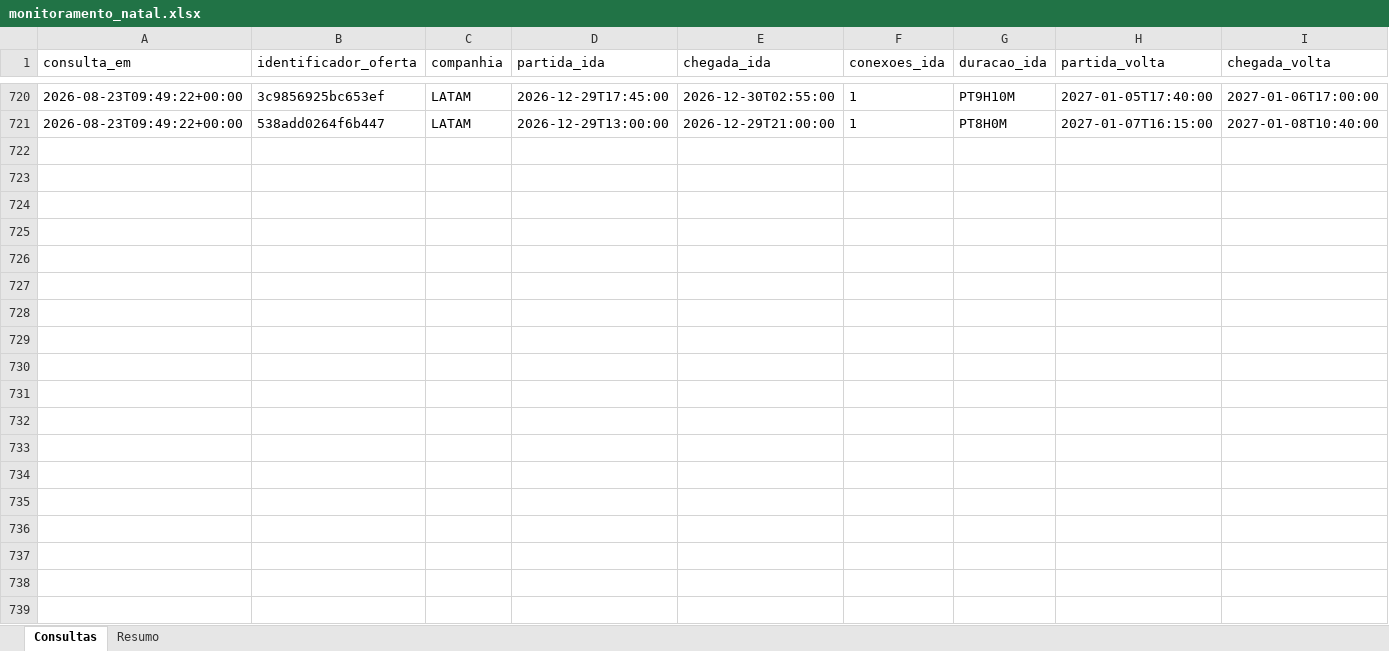
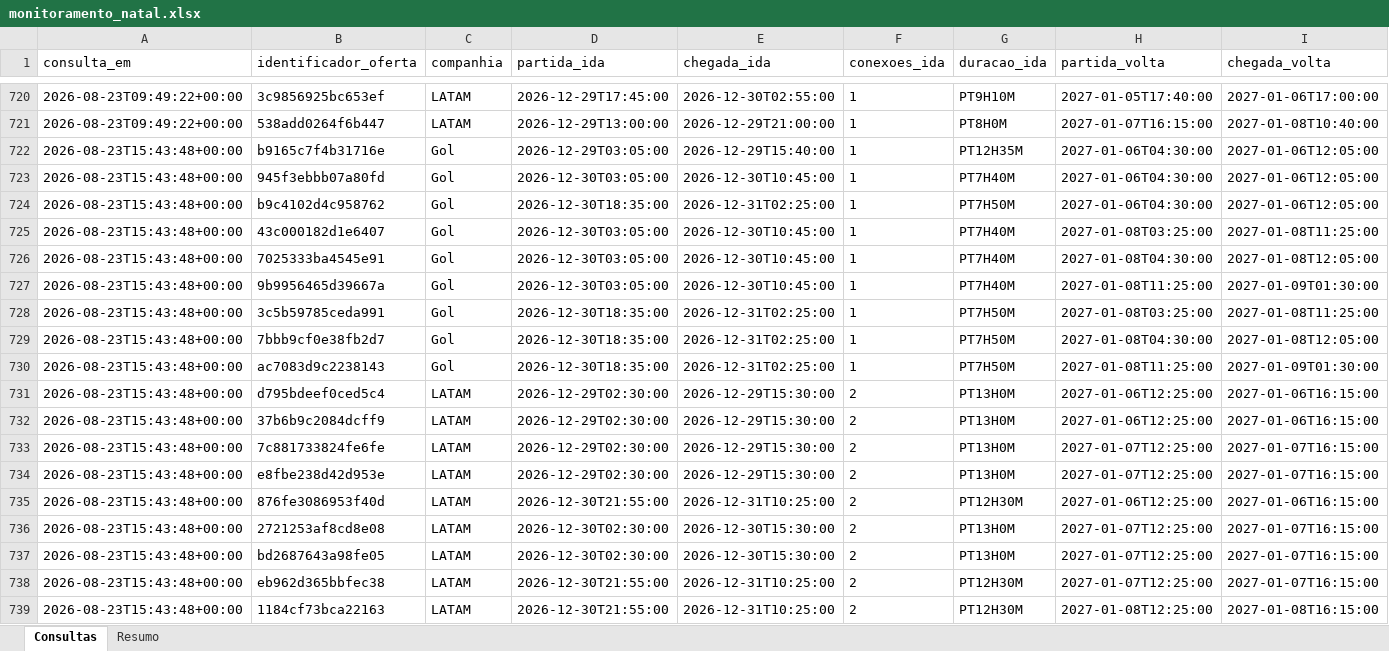
Before and after one commit to asouzaa/monitora-voos, an Excel workbook: docs/monitoramento_natal.xlsx, sheet Consultas, drawn as a sheet; only a part is shown, gaps mark what is left out; values as stored, in another font and other column widths than the file's, no borders; rows hold the shown columns only; the diff covers the shown part only; the diff names each change by its address in the sheet, - before the commit and + after, or states it on an @@ line.

```diff
--- a/docs/monitoramento_natal.xlsx (sheet Consultas)
+++ b/docs/monitoramento_natal.xlsx (sheet Consultas)
+row 722: 2026-08-23T15:43:48+00:00 | b9165c7f4b31716e | Gol | 2026-12-29T03:05:00 | 2026-12-29T15:40:00 | 1 | PT12H35M | 2027-01-06T04:30:00 | 2027-01-06T12:05:00
+row 723: 2026-08-23T15:43:48+00:00 | 945f3ebbb07a80fd | Gol | 2026-12-30T03:05:00 | 2026-12-30T10:45:00 | 1 | PT7H40M | 2027-01-06T04:30:00 | 2027-01-06T12:05:00
+row 724: 2026-08-23T15:43:48+00:00 | b9c4102d4c958762 | Gol | 2026-12-30T18:35:00 | 2026-12-31T02:25:00 | 1 | PT7H50M | 2027-01-06T04:30:00 | 2027-01-06T12:05:00
+row 725: 2026-08-23T15:43:48+00:00 | 43c000182d1e6407 | Gol | 2026-12-30T03:05:00 | 2026-12-30T10:45:00 | 1 | PT7H40M | 2027-01-08T03:25:00 | 2027-01-08T11:25:00
+row 726: 2026-08-23T15:43:48+00:00 | 7025333ba4545e91 | Gol | 2026-12-30T03:05:00 | 2026-12-30T10:45:00 | 1 | PT7H40M | 2027-01-08T04:30:00 | 2027-01-08T12:05:00
+row 727: 2026-08-23T15:43:48+00:00 | 9b9956465d39667a | Gol | 2026-12-30T03:05:00 | 2026-12-30T10:45:00 | 1 | PT7H40M | 2027-01-08T11:25:00 | 2027-01-09T01:30:00
+row 728: 2026-08-23T15:43:48+00:00 | 3c5b59785ceda991 | Gol | 2026-12-30T18:35:00 | 2026-12-31T02:25:00 | 1 | PT7H50M | 2027-01-08T03:25:00 | 2027-01-08T11:25:00
+row 729: 2026-08-23T15:43:48+00:00 | 7bbb9cf0e38fb2d7 | Gol | 2026-12-30T18:35:00 | 2026-12-31T02:25:00 | 1 | PT7H50M | 2027-01-08T04:30:00 | 2027-01-08T12:05:00
+row 730: 2026-08-23T15:43:48+00:00 | ac7083d9c2238143 | Gol | 2026-12-30T18:35:00 | 2026-12-31T02:25:00 | 1 | PT7H50M | 2027-01-08T11:25:00 | 2027-01-09T01:30:00
+row 731: 2026-08-23T15:43:48+00:00 | d795bdeef0ced5c4 | LATAM | 2026-12-29T02:30:00 | 2026-12-29T15:30:00 | 2 | PT13H0M | 2027-01-06T12:25:00 | 2027-01-06T16:15:00
+row 732: 2026-08-23T15:43:48+00:00 | 37b6b9c2084dcff9 | LATAM | 2026-12-29T02:30:00 | 2026-12-29T15:30:00 | 2 | PT13H0M | 2027-01-06T12:25:00 | 2027-01-06T16:15:00
+row 733: 2026-08-23T15:43:48+00:00 | 7c881733824fe6fe | LATAM | 2026-12-29T02:30:00 | 2026-12-29T15:30:00 | 2 | PT13H0M | 2027-01-07T12:25:00 | 2027-01-07T16:15:00
+row 734: 2026-08-23T15:43:48+00:00 | e8fbe238d42d953e | LATAM | 2026-12-29T02:30:00 | 2026-12-29T15:30:00 | 2 | PT13H0M | 2027-01-07T12:25:00 | 2027-01-07T16:15:00
+row 735: 2026-08-23T15:43:48+00:00 | 876fe3086953f40d | LATAM | 2026-12-30T21:55:00 | 2026-12-31T10:25:00 | 2 | PT12H30M | 2027-01-06T12:25:00 | 2027-01-06T16:15:00
+row 736: 2026-08-23T15:43:48+00:00 | 2721253af8cd8e08 | LATAM | 2026-12-30T02:30:00 | 2026-12-30T15:30:00 | 2 | PT13H0M | 2027-01-07T12:25:00 | 2027-01-07T16:15:00
+row 737: 2026-08-23T15:43:48+00:00 | bd2687643a98fe05 | LATAM | 2026-12-30T02:30:00 | 2026-12-30T15:30:00 | 2 | PT13H0M | 2027-01-07T12:25:00 | 2027-01-07T16:15:00
+row 738: 2026-08-23T15:43:48+00:00 | eb962d365bbfec38 | LATAM | 2026-12-30T21:55:00 | 2026-12-31T10:25:00 | 2 | PT12H30M | 2027-01-07T12:25:00 | 2027-01-07T16:15:00
+row 739: 2026-08-23T15:43:48+00:00 | 1184cf73bca22163 | LATAM | 2026-12-30T21:55:00 | 2026-12-31T10:25:00 | 2 | PT12H30M | 2027-01-08T12:25:00 | 2027-01-08T16:15:00
```
Also changed, not shown: 102 added rows elsewhere in this sheet, sheet Resumo, docs/monitoramento_fortaleza.xlsx, docs/monitoramento_joao_pessoa.xlsx, 9 other files.
